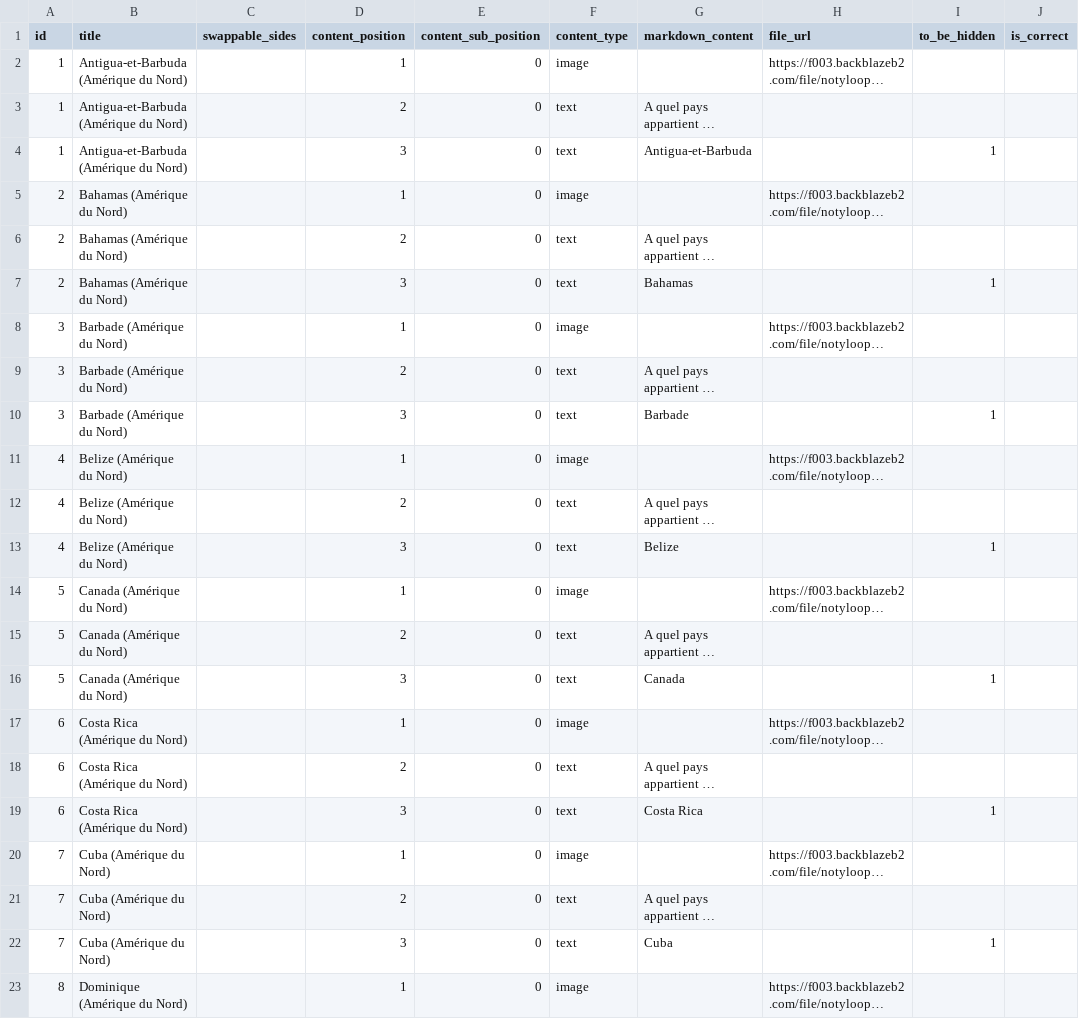
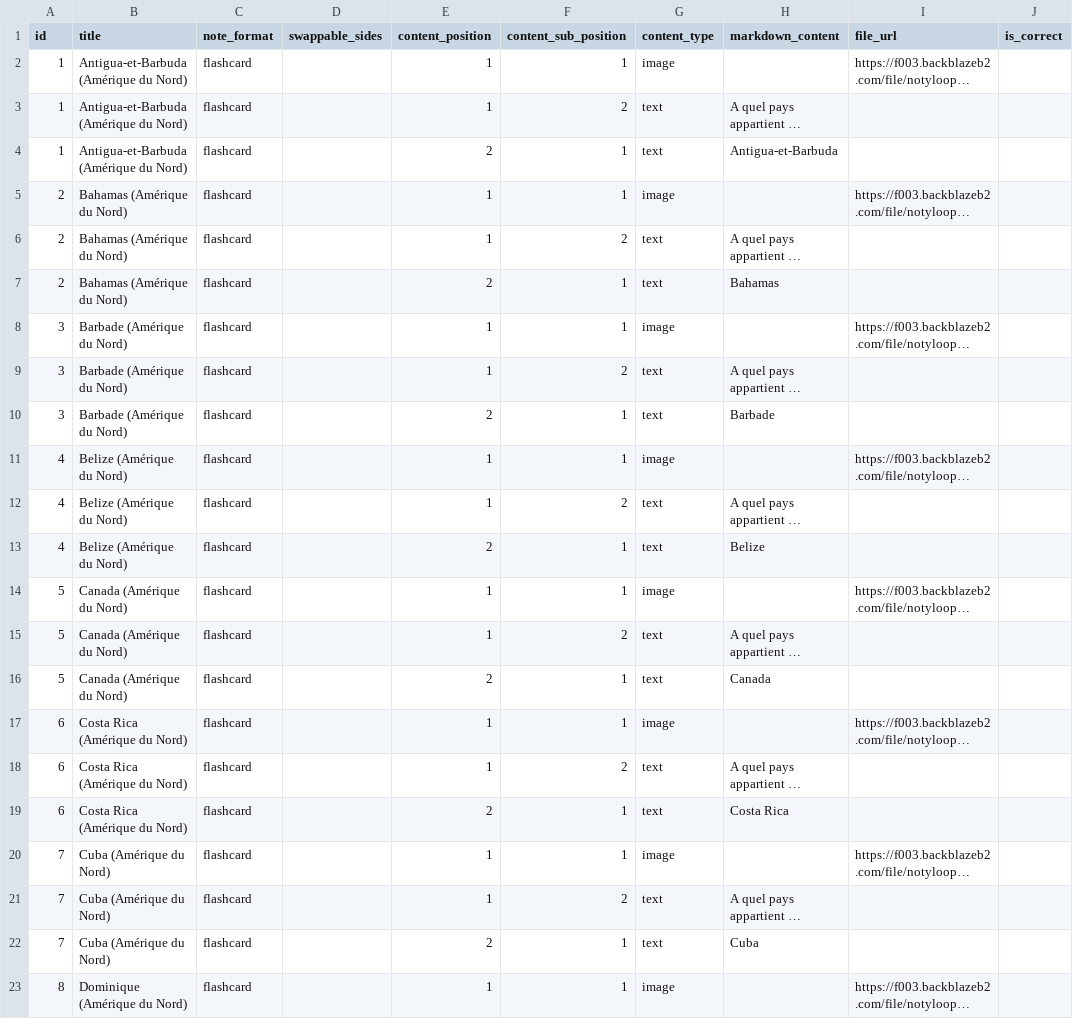
Before and after one commit to dapelican/nuxt.notyloops.com-2026-03-05-2156, a CSV file: csvs/drapeaux-pays-amerique-du-nord.csv, drawn as a sheet; only a part is shown; long unchanged cells end in …; removed rows and columns are numbered as before the commit, all else as after; the diff covers the shown part only; the diff names each change by its address in the sheet, - before the commit and + after, or states it on an @@ line.

```diff
--- a/csvs/drapeaux-pays-amerique-du-nord.csv
+++ b/csvs/drapeaux-pays-amerique-du-nord.csv
+column C (note_format), rows 2-23: all flashcard
-column I (to_be_hidden), rows 4-22: 1 |  |  | 1 |  |  | 1 |  |  | 1 |  |  | 1 |  |  | 1 |  |  | 1
-F2 (content_sub_position): 0
+F2 (content_sub_position): 1
-E3 (content_position): 2
+E3 (content_position): 1
-F3 (content_sub_position): 0
+F3 (content_sub_position): 2
-E4 (content_position): 3
+E4 (content_position): 2
-F4:F5 (content_sub_position): 0
+F4:F5 (content_sub_position): 1
-E6 (content_position): 2
+E6 (content_position): 1
-F6 (content_sub_position): 0
+F6 (content_sub_position): 2
-E7 (content_position): 3
+E7 (content_position): 2
-F7:F8 (content_sub_position): 0
+F7:F8 (content_sub_position): 1
-E9 (content_position): 2
+E9 (content_position): 1
-F9 (content_sub_position): 0
+F9 (content_sub_position): 2
-E10 (content_position): 3
+E10 (content_position): 2
-F10:F11 (content_sub_position): 0
+F10:F11 (content_sub_position): 1
-E12 (content_position): 2
+E12 (content_position): 1
-F12 (content_sub_position): 0
+F12 (content_sub_position): 2
-E13 (content_position): 3
+E13 (content_position): 2
-F13:F14 (content_sub_position): 0
+F13:F14 (content_sub_position): 1
-E15 (content_position): 2
+E15 (content_position): 1
-F15 (content_sub_position): 0
+F15 (content_sub_position): 2
-E16 (content_position): 3
+E16 (content_position): 2
-F16:F17 (content_sub_position): 0
+F16:F17 (content_sub_position): 1
-E18 (content_position): 2
+E18 (content_position): 1
-F18 (content_sub_position): 0
+F18 (content_sub_position): 2
-E19 (content_position): 3
+E19 (content_position): 2
-F19:F20 (content_sub_position): 0
+F19:F20 (content_sub_position): 1
-E21 (content_position): 2
+E21 (content_position): 1
-F21 (content_sub_position): 0
+F21 (content_sub_position): 2
-E22 (content_position): 3
+E22 (content_position): 2
-F22:F23 (content_sub_position): 0
+F22:F23 (content_sub_position): 1
```
Also changed, not shown: 79 edited cells elsewhere in this file, csvs/drapeaux-pays-afrique.csv, csvs/drapeaux-pays-asie.csv, 29 other files.
